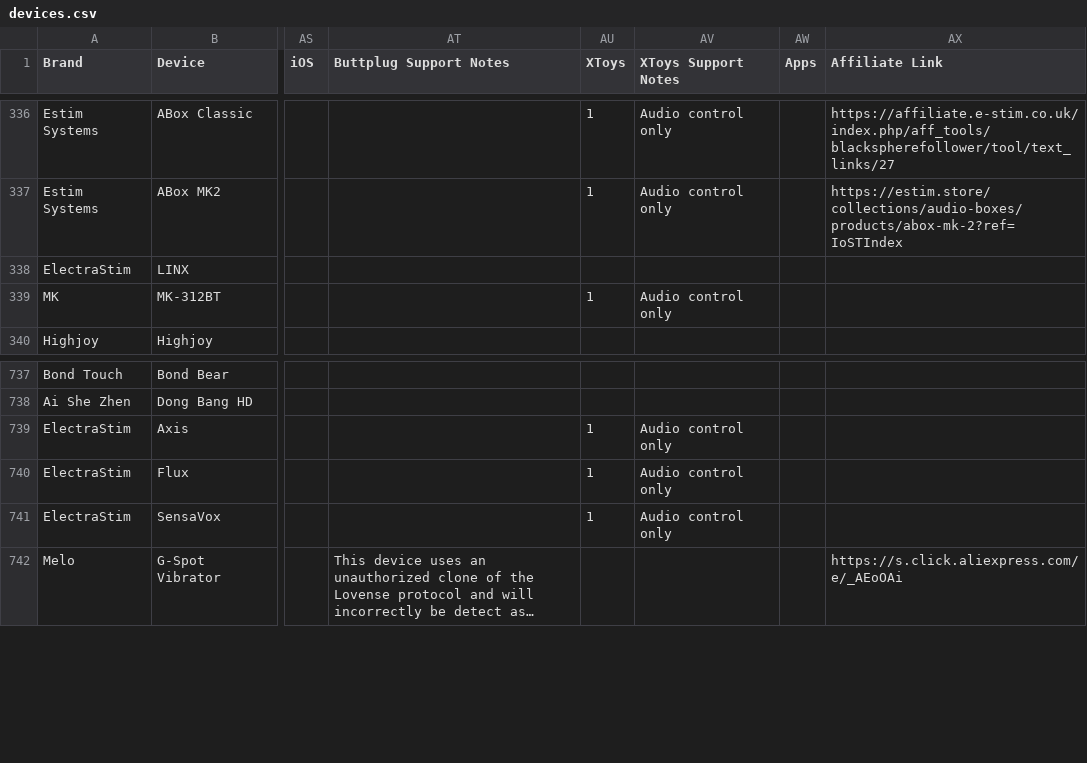
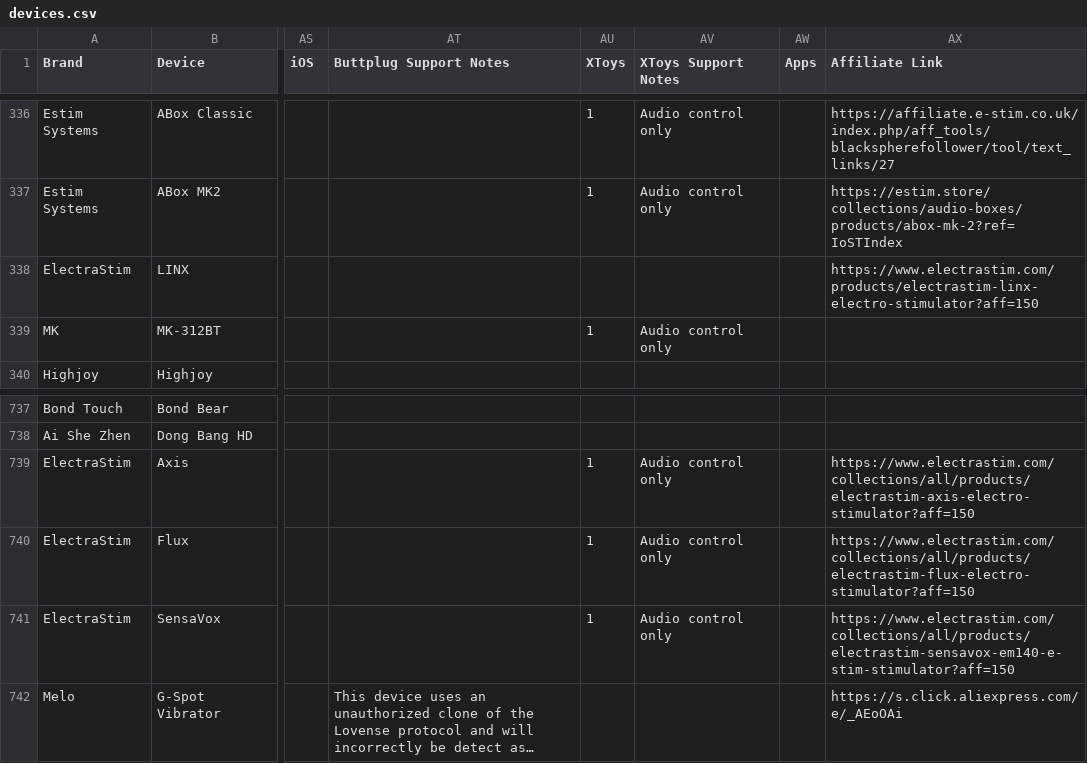
Before and after one commit to blackspherefollower/IoSTIndex, a CSV file: src/data/devices.csv, drawn as a sheet; only a part is shown, gaps mark what is left out; long unchanged cells end in …; the diff names each change by its address in the sheet, - before the commit and + after, or states it on an @@ line.

```diff
--- a/src/data/devices.csv
+++ b/src/data/devices.csv
-AX338 (Affiliate Link): (empty)
+AX338 (Affiliate Link): https://www.electrastim.com/products/electrastim-linx-electro-stimulator?aff=150
-AX739 (Affiliate Link): (empty)
+AX739 (Affiliate Link): https://www.electrastim.com/collections/all/products/electrastim-axis-electro-stimulator?aff=150
-AX740 (Affiliate Link): (empty)
+AX740 (Affiliate Link): https://www.electrastim.com/collections/all/products/electrastim-flux-electro-stimulator?aff=150
-AX741 (Affiliate Link): (empty)
+AX741 (Affiliate Link): https://www.electrastim.com/collections/all/products/electrastim-sensavox-em140-e-stim-stimulator?aff=150
```
